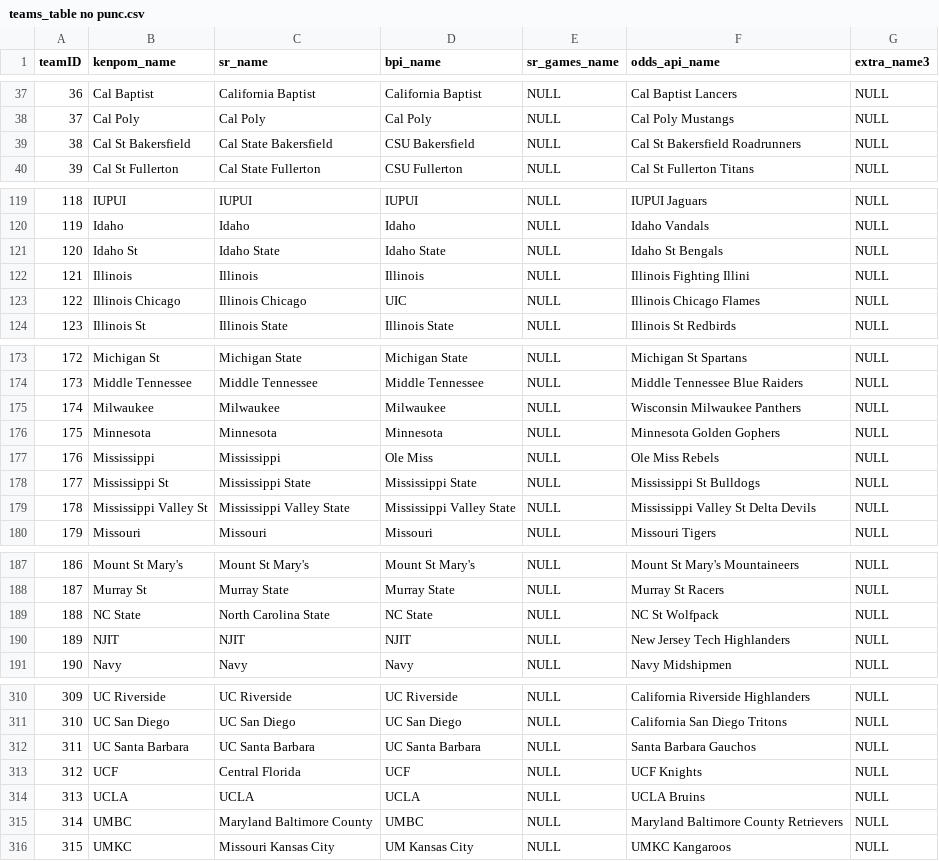
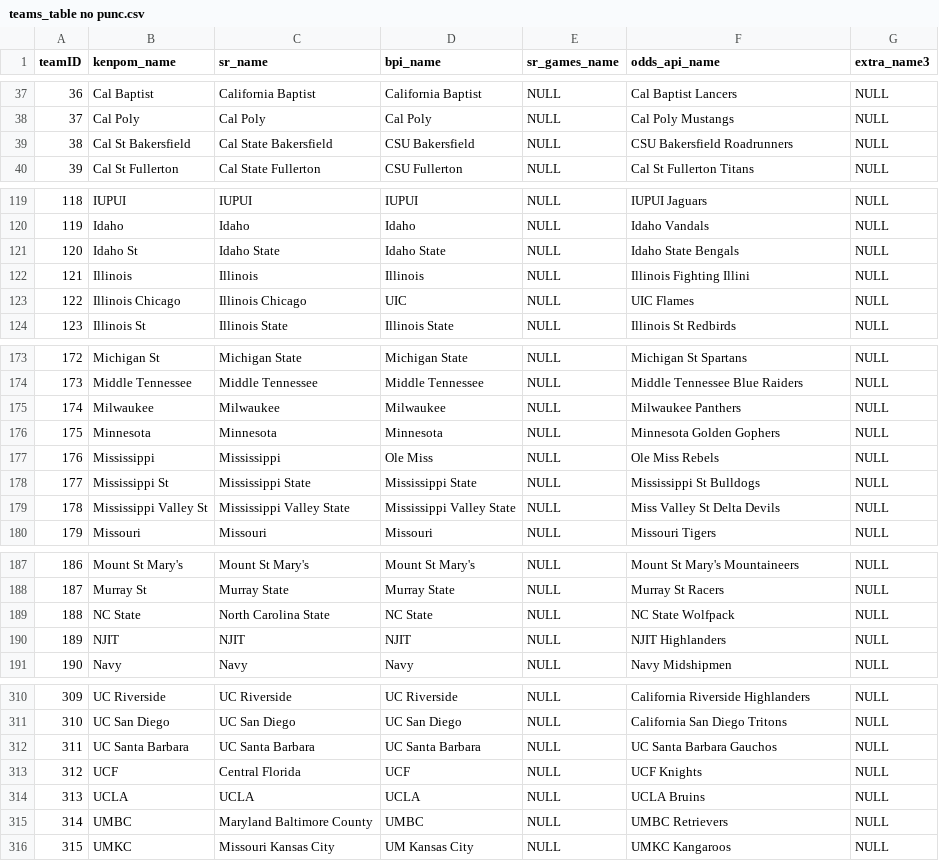
Before and after one commit to blakekobel/college-bball-scraper, a CSV file: teams_table no punc.csv, drawn as a sheet; only a part is shown, gaps mark what is left out; the diff covers the shown part only.

```diff
--- a/teams_table no punc.csv
+++ b/teams_table no punc.csv
@@ -38,3 +38,3 @@ teamID,kenpom_name,sr_name,bpi_name,sr_games_name,odds_api_name,extra_name3
 37,Cal Poly,Cal Poly,Cal Poly,NULL,Cal Poly Mustangs,NULL
-38,Cal St Bakersfield,Cal State Bakersfield,CSU Bakersfield,NULL,Cal St Bakersfield Roadrunners,NULL
+38,Cal St Bakersfield,Cal State Bakersfield,CSU Bakersfield,NULL,CSU Bakersfield Roadrunners,NULL
 39,Cal St Fullerton,Cal State Fullerton,CSU Fullerton,NULL,Cal St Fullerton Titans,NULL
@@ -120,5 +120,5 @@ teamID,kenpom_name,sr_name,bpi_name,sr_games_name,odds_api_name,extra_name3
 119,Idaho,Idaho,Idaho,NULL,Idaho Vandals,NULL
-120,Idaho St,Idaho State,Idaho State,NULL,Idaho St Bengals,NULL
+120,Idaho St,Idaho State,Idaho State,NULL,Idaho State Bengals,NULL
 121,Illinois,Illinois,Illinois,NULL,Illinois Fighting Illini,NULL
-122,Illinois Chicago,Illinois Chicago,UIC,NULL,Illinois Chicago Flames,NULL
+122,Illinois Chicago,Illinois Chicago,UIC,NULL,UIC Flames,NULL
 123,Illinois St,Illinois State,Illinois State,NULL,Illinois St Redbirds,NULL
@@ -174,3 +174,3 @@ teamID,kenpom_name,sr_name,bpi_name,sr_games_name,odds_api_name,extra_name3
 173,Middle Tennessee,Middle Tennessee,Middle Tennessee,NULL,Middle Tennessee Blue Raiders,NULL
-174,Milwaukee,Milwaukee,Milwaukee,NULL,Wisconsin Milwaukee Panthers,NULL
+174,Milwaukee,Milwaukee,Milwaukee,NULL,Milwaukee Panthers,NULL
 175,Minnesota,Minnesota,Minnesota,NULL,Minnesota Golden Gophers,NULL
@@ -178,3 +178,3 @@ teamID,kenpom_name,sr_name,bpi_name,sr_games_name,odds_api_name,extra_name3
 177,Mississippi St,Mississippi State,Mississippi State,NULL,Mississippi St Bulldogs,NULL
-178,Mississippi Valley St,Mississippi Valley State,Mississippi Valley State,NULL,Mississippi Valley St Delta Devils,NULL
+178,Mississippi Valley St,Mississippi Valley State,Mississippi Valley State,NULL,Miss Valley St Delta Devils,NULL
 179,Missouri,Missouri,Missouri,NULL,Missouri Tigers,NULL
@@ -188,4 +188,4 @@ teamID,kenpom_name,sr_name,bpi_name,sr_games_name,odds_api_name,extra_name3
 187,Murray St,Murray State,Murray State,NULL,Murray St Racers,NULL
-188,NC State,North Carolina State,NC State,NULL,NC St Wolfpack,NULL
-189,NJIT,NJIT,NJIT,NULL,New Jersey Tech Highlanders,NULL
+188,NC State,North Carolina State,NC State,NULL,NC State Wolfpack,NULL
+189,NJIT,NJIT,NJIT,NULL,NJIT Highlanders,NULL
 190,Navy,Navy,Navy,NULL,Navy Midshipmen,NULL
@@ -311,6 +311,6 @@ teamID,kenpom_name,sr_name,bpi_name,sr_games_name,odds_api_name,extra_name3
 310,UC San Diego,UC San Diego,UC San Diego,NULL,California San Diego Tritons,NULL
-311,UC Santa Barbara,UC Santa Barbara,UC Santa Barbara,NULL,Santa Barbara Gauchos,NULL
+311,UC Santa Barbara,UC Santa Barbara,UC Santa Barbara,NULL,UC Santa Barbara Gauchos,NULL
 312,UCF,Central Florida,UCF,NULL,UCF Knights,NULL
 313,UCLA,UCLA,UCLA,NULL,UCLA Bruins,NULL
-314,UMBC,Maryland Baltimore County,UMBC,NULL,Maryland Baltimore County Retrievers,NULL
+314,UMBC,Maryland Baltimore County,UMBC,NULL,UMBC Retrievers,NULL
 315,UMKC,Missouri Kansas City,UM Kansas City,NULL,UMKC Kangaroos,NULL
```
Also changed, not shown: 18 edited cells elsewhere in this file, teams_table.csv, 3 other files.
